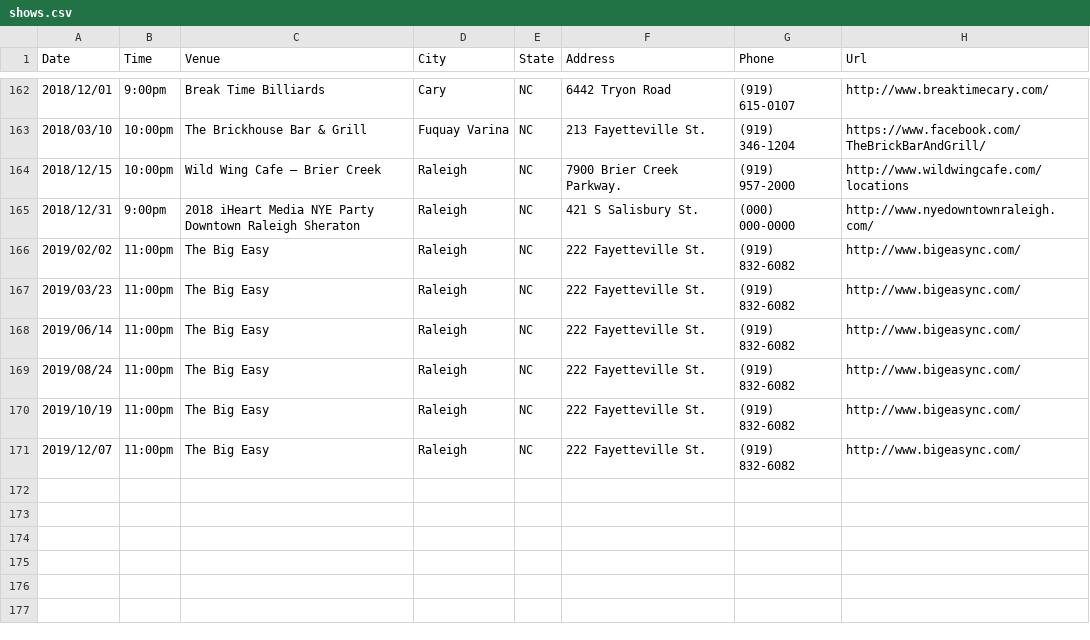
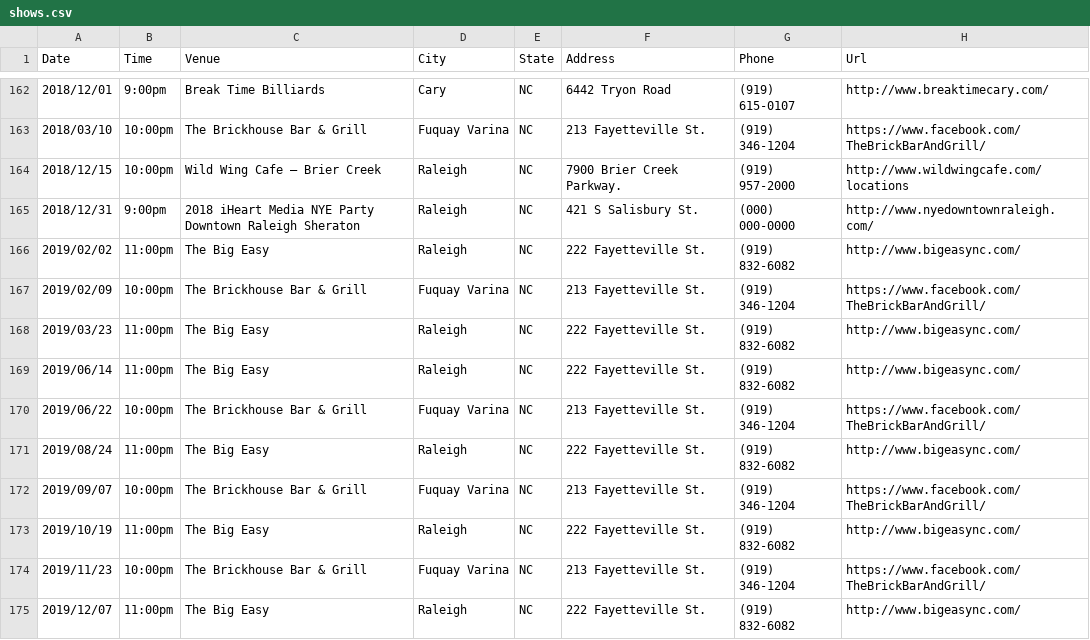
Before and after one commit to redlinenc/redlinenc, a CSV file: _data/shows.csv, drawn as a sheet; only a part is shown, gaps mark what is left out; the diff names each change by its address in the sheet, - before the commit and + after, or states it on an @@ line.

Commit message:
Update shows.csv

```diff
--- a/_data/shows.csv
+++ b/_data/shows.csv
+row 167: 2019/02/09 | 10:00pm | The Brickhouse Bar & Grill | Fuquay Varina | NC | 213 Fayetteville St. | (919) 346-1204 | https://www.facebook.com/TheBrickBarAndGrill/
+row 170: 2019/06/22 | 10:00pm | The Brickhouse Bar & Grill | Fuquay Varina | NC | 213 Fayetteville St. | (919) 346-1204 | https://www.facebook.com/TheBrickBarAndGrill/
+row 172: 2019/09/07 | 10:00pm | The Brickhouse Bar & Grill | Fuquay Varina | NC | 213 Fayetteville St. | (919) 346-1204 | https://www.facebook.com/TheBrickBarAndGrill/
+row 174: 2019/11/23 | 10:00pm | The Brickhouse Bar & Grill | Fuquay Varina | NC | 213 Fayetteville St. | (919) 346-1204 | https://www.facebook.com/TheBrickBarAndGrill/
```
